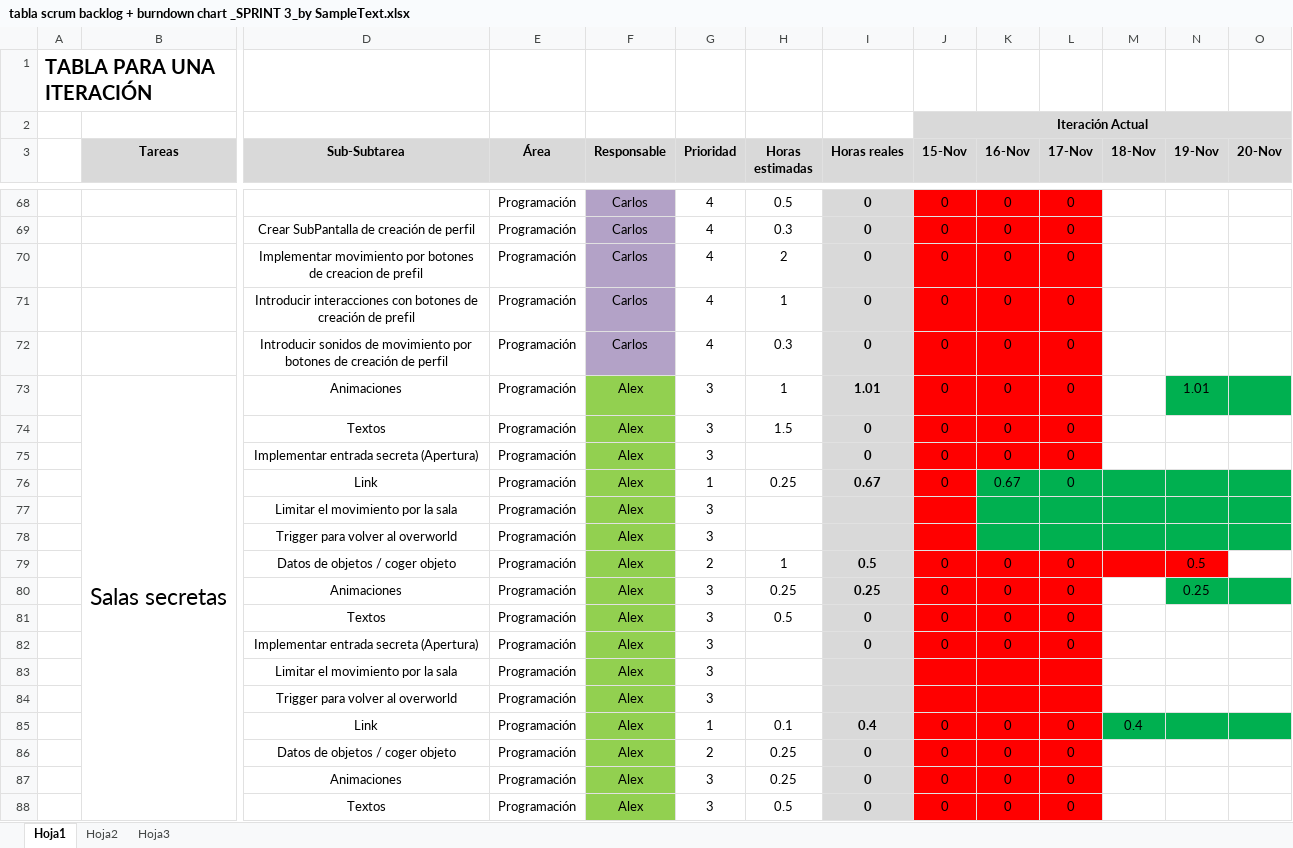
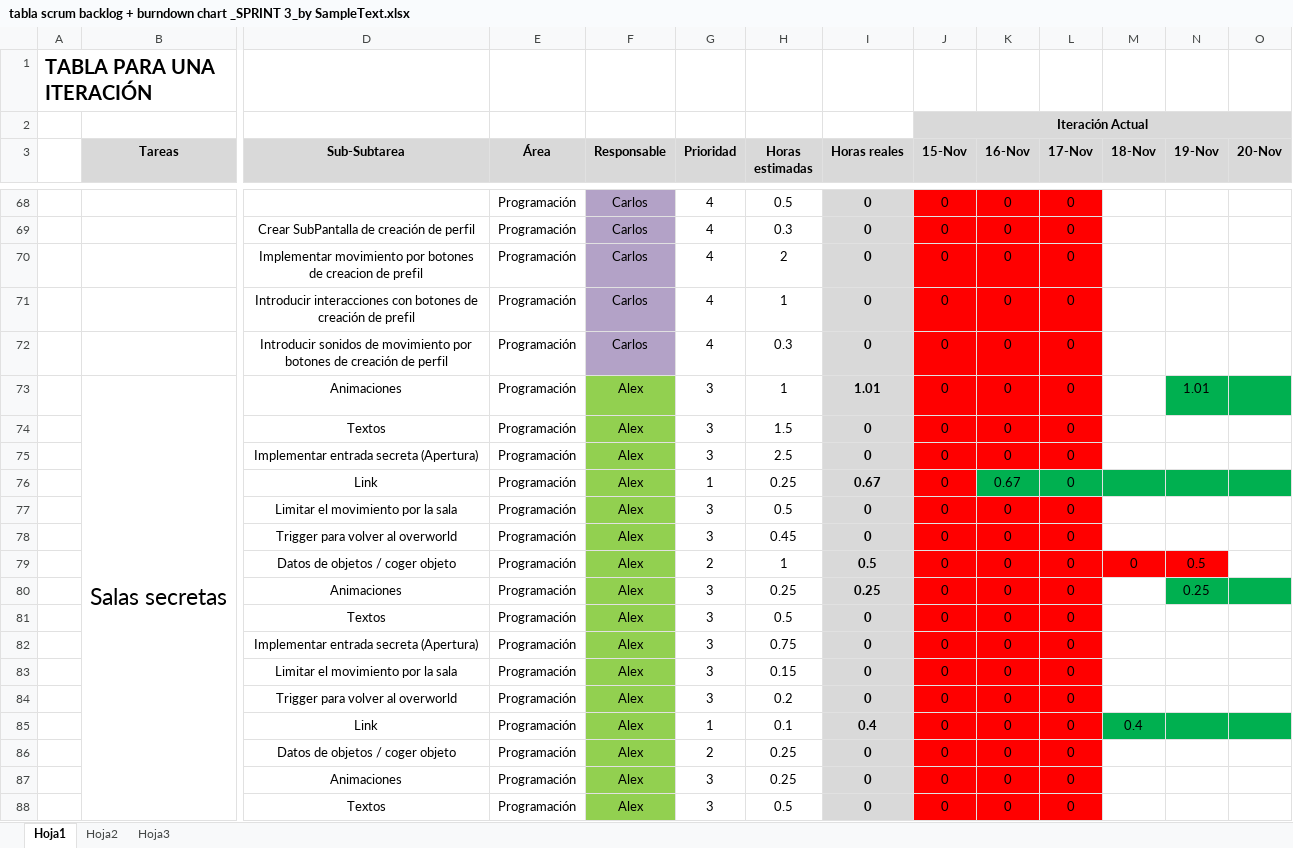
Before and after one commit to devildrake/MAP_LegendOfRadev, an Excel workbook: tabla scrum backlog + burndown chart _SPRINT 3_by SampleText.xlsx, sheet Hoja1, drawn as a sheet; only a part is shown, gaps mark what is left out; values as stored, in another font and other column widths than the file's, no borders; charts and pictures not drawn; removed rows and columns are numbered as before the commit, all else as after; rows hold the shown columns only; the diff covers the shown part only; the diff names each change by its address in the sheet, - before the commit and + after, or states it on an @@ line.

Commit message:
Actualizado excel

```diff
--- a/tabla scrum backlog + burndown chart _SPRINT 3_by SampleText.xlsx (sheet Hoja1)
+++ b/tabla scrum backlog + burndown chart _SPRINT 3_by SampleText.xlsx (sheet Hoja1)
-H75 (Horas estimadas): (empty)
+H75 (Horas estimadas): 2.5
-row 77:  |  | Limitar el movimiento por la sala | Programación | Alex | 3
-row 78:  |  | Trigger para volver al overworld | Programación | Alex | 3
+row 77:  |  | Limitar el movimiento por la sala | Programación | Alex | 3 | 0.5 | 0 | 0 | 0 | 0
+row 78:  |  | Trigger para volver al overworld | Programación | Alex | 3 | 0.45 | 0 | 0 | 0 | 0
-M79 (18-Nov): (empty)
+M79 (18-Nov): 0
-H82 (Horas estimadas): (empty)
+H82 (Horas estimadas): 0.75
-row 83:  |  | Limitar el movimiento por la sala | Programación | Alex | 3
-row 84:  |  | Trigger para volver al overworld | Programación | Alex | 3
+row 83:  |  | Limitar el movimiento por la sala | Programación | Alex | 3 | 0.15 | 0 | 0 | 0 | 0
+row 84:  |  | Trigger para volver al overworld | Programación | Alex | 3 | 0.2 | 0 | 0 | 0 | 0
```
Also changed, not shown: 28 added rows, 28 removed rows and 15 edited cells elsewhere in this sheet, charts or pictures.
